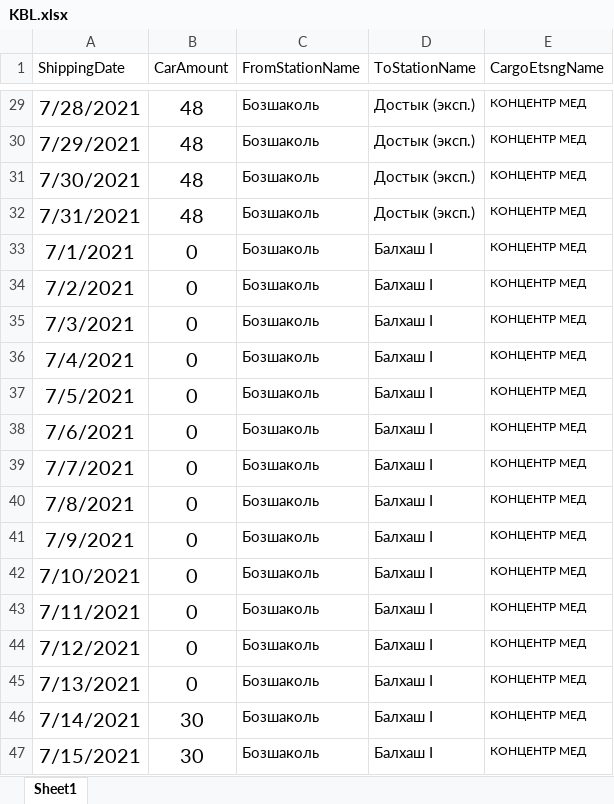
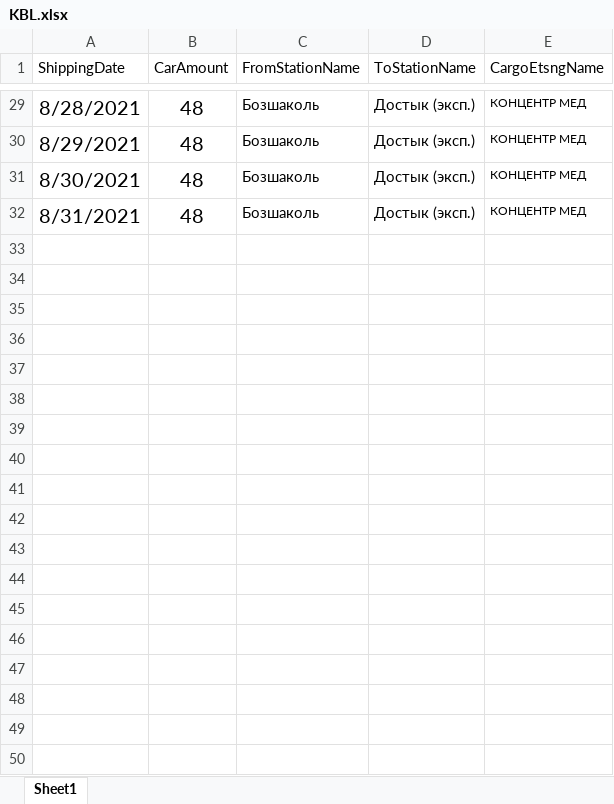
Before and after one commit to Khakim0508/Azurite_Analytics, an Excel workbook: src/algorithms/plan_fact_module/KBL.xlsx, sheet Sheet1, drawn as a sheet; only a part is shown, gaps mark what is left out; values as stored, in another font and other column widths than the file's, no borders; the diff covers the shown part only; the diff names each change by its address in the sheet, - before the commit and + after, or states it on an @@ line.

```diff
--- a/src/algorithms/plan_fact_module/KBL.xlsx (sheet Sheet1)
+++ b/src/algorithms/plan_fact_module/KBL.xlsx (sheet Sheet1)
-A29 (ShippingDate): 7/28/2021
+A29 (ShippingDate): 8/28/2021
-A30 (ShippingDate): 7/29/2021
+A30 (ShippingDate): 8/29/2021
-A31 (ShippingDate): 7/30/2021
+A31 (ShippingDate): 8/30/2021
-A32 (ShippingDate): 7/31/2021
+A32 (ShippingDate): 8/31/2021
-row 33: 7/1/2021 | 0 | Бозшаколь | Балхаш I | КОНЦЕНТР МЕД
-row 34: 7/2/2021 | 0 | Бозшаколь | Балхаш I | КОНЦЕНТР МЕД
-row 35: 7/3/2021 | 0 | Бозшаколь | Балхаш I | КОНЦЕНТР МЕД
-row 36: 7/4/2021 | 0 | Бозшаколь | Балхаш I | КОНЦЕНТР МЕД
-row 37: 7/5/2021 | 0 | Бозшаколь | Балхаш I | КОНЦЕНТР МЕД
-row 38: 7/6/2021 | 0 | Бозшаколь | Балхаш I | КОНЦЕНТР МЕД
-row 39: 7/7/2021 | 0 | Бозшаколь | Балхаш I | КОНЦЕНТР МЕД
-row 40: 7/8/2021 | 0 | Бозшаколь | Балхаш I | КОНЦЕНТР МЕД
-row 41: 7/9/2021 | 0 | Бозшаколь | Балхаш I | КОНЦЕНТР МЕД
-row 42: 7/10/2021 | 0 | Бозшаколь | Балхаш I | КОНЦЕНТР МЕД
-row 43: 7/11/2021 | 0 | Бозшаколь | Балхаш I | КОНЦЕНТР МЕД
-row 44: 7/12/2021 | 0 | Бозшаколь | Балхаш I | КОНЦЕНТР МЕД
-row 45: 7/13/2021 | 0 | Бозшаколь | Балхаш I | КОНЦЕНТР МЕД
-row 46: 7/14/2021 | 30 | Бозшаколь | Балхаш I | КОНЦЕНТР МЕД
-row 47: 7/15/2021 | 30 | Бозшаколь | Балхаш I | КОНЦЕНТР МЕД
```
Also changed, not shown: 16 removed rows and 27 edited cells elsewhere in this sheet, 24 other files.
